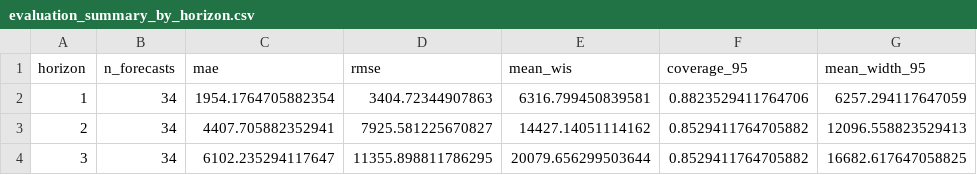
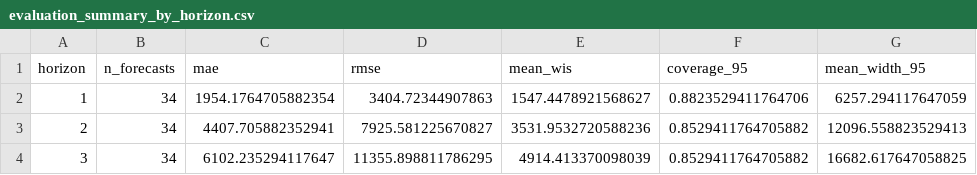
Before and after one commit to carolsmoreira/SISMID-2026-HumanAI, a CSV file: USE-ME/carolmoreira/output/data/04_evaluation/evaluation_summary_by_horizon.csv, drawn as a sheet.

```diff
--- a/USE-ME/carolmoreira/output/data/04_evaluation/evaluation_summary_by_horizon.csv
+++ b/USE-ME/carolmoreira/output/data/04_evaluation/evaluation_summary_by_horizon.csv
@@ -1,4 +1,4 @@
 horizon,n_forecasts,mae,rmse,mean_wis,coverage_95,mean_width_95
-1,34,1954.1764705882354,3404.72344907863,6316.799450839581,0.8823529411764706,6257.294117647059
-2,34,4407.705882352941,7925.581225670827,14427.14051114162,0.8529411764705882,12096.558823529413
-3,34,6102.235294117647,11355.898811786295,20079.656299503644,0.8529411764705882,16682.617647058825
+1,34,1954.1764705882354,3404.72344907863,1547.4478921568627,0.8823529411764706,6257.294117647059
+2,34,4407.705882352941,7925.581225670827,3531.9532720588236,0.8529411764705882,12096.558823529413
+3,34,6102.235294117647,11355.898811786295,4914.413370098039,0.8529411764705882,16682.617647058825
```
Also changed, not shown: USE-ME/carolmoreira/output/data/04_evaluation/forecast_scores.csv, 3 other files.
